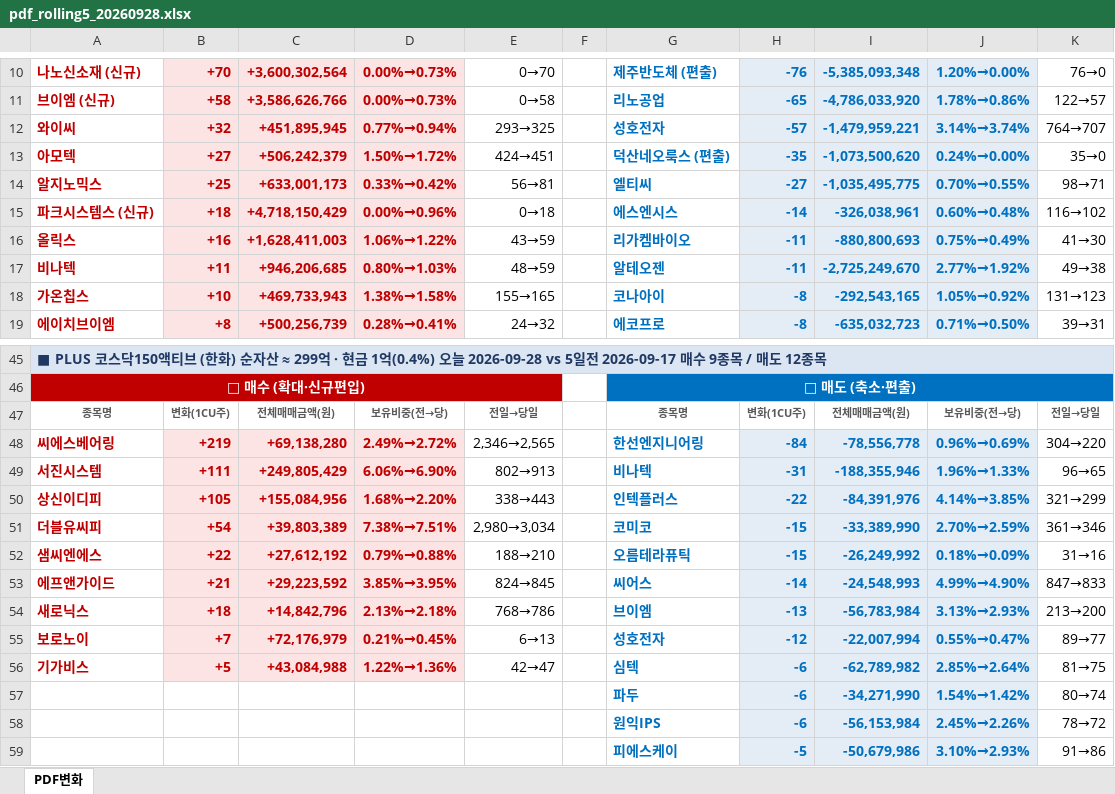
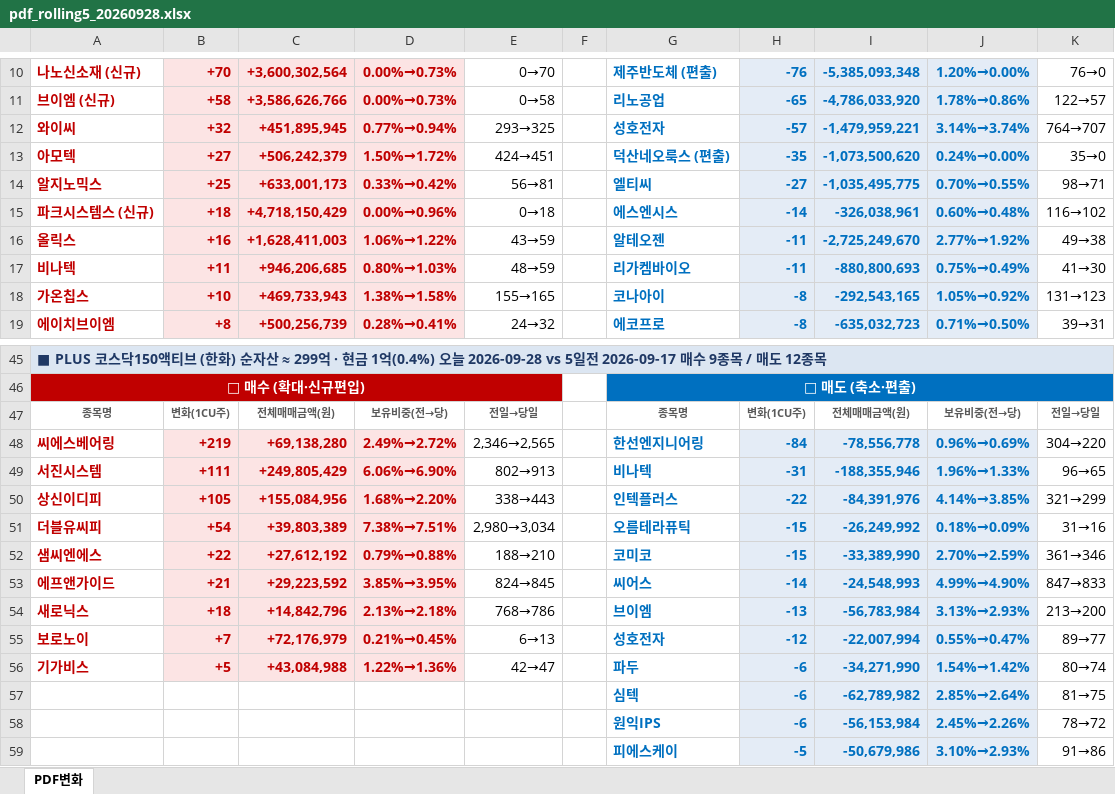
Before and after one commit to unrevr15/etf-reports, an Excel workbook: reports/pdf_rolling5_20260928.xlsx, sheet PDF변화, drawn as a sheet; only a part is shown, gaps mark what is left out; values as stored, in another font and other column widths than the file's, no borders; removed rows and columns are numbered as before the commit, all else as after; the diff names each change by its address in the sheet, - before the commit and + after, or states it on an @@ line.

```diff
--- a/reports/pdf_rolling5_20260928.xlsx (sheet PDF변화)
+++ b/reports/pdf_rolling5_20260928.xlsx (sheet PDF변화)
-G16: 리가켐바이오
+G16: 알테오젠
-I16: -880,800,693
+I16: -2,725,249,670
-J16: 0.75%→0.49%
+J16: 2.77%→1.92%
-K16: 41→30
+K16: 49→38
-G17: 알테오젠
+G17: 리가켐바이오
-I17: -2,725,249,670
+I17: -880,800,693
-J17: 2.77%→1.92%
+J17: 0.75%→0.49%
-K17: 49→38
+K17: 41→30
-G51: 코미코
+G51: 오름테라퓨틱
-I51: -33,389,990
+I51: -26,249,992
-J51: 2.70%→2.59%
+J51: 0.18%→0.09%
-K51: 361→346
+K51: 31→16
-G52: 오름테라퓨틱
+G52: 코미코
-I52: -26,249,992
+I52: -33,389,990
-J52: 0.18%→0.09%
+J52: 2.70%→2.59%
-K52: 31→16
+K52: 361→346
-G56: 심텍
+G56: 파두
-I56: -62,789,982
+I56: -34,271,990
-J56: 2.85%→2.64%
+J56: 1.54%→1.42%
-K56: 81→75
+K56: 80→74
-row 57:  |  |  |  |  |  | 파두 | -6 | -34,271,990 | 1.54%→1.42% | 80→74
+row 57:  |  |  |  |  |  | 심텍 | -6 | -62,789,982 | 2.85%→2.64% | 81→75
```
Also changed, not shown: reports/pdf_change_20260928.xlsx, 2 other files.
